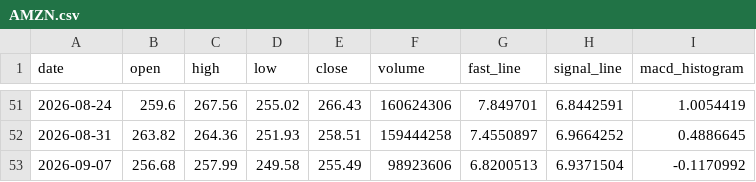
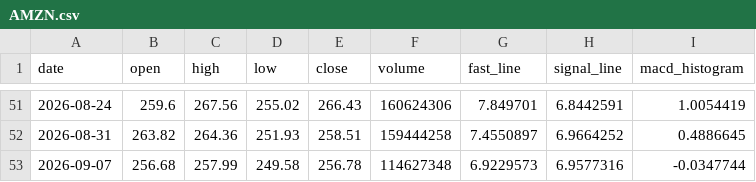
Before and after one commit to tylerstone835/Fortune_5, a CSV file: Assets/Data/Weekly/AMZN.csv, drawn as a sheet; only a part is shown, gaps mark what is left out.

Commit message:
ETL Data Update - 2026-09-11

```diff
--- a/Assets/Data/Weekly/AMZN.csv
+++ b/Assets/Data/Weekly/AMZN.csv
@@ -52,2 +52,2 @@ date,open,high,low,close,volume,fast_line,signal_line,macd_histogram
 2026-08-31,263.82,264.36,251.93,258.51,159444258,7.4550897,6.9664252,0.4886645
-2026-09-07,256.68,257.99,249.58,255.49,98923606,6.8200513,6.9371504,-0.1170992
+2026-09-07,256.68,257.99,249.58,256.78,114627348,6.9229573,6.9577316,-0.0347744
```
Also changed, not shown: Assets/Data/Weekly/AAPL.csv, Assets/Data/Weekly/GOOGL.csv, 2 other files.
